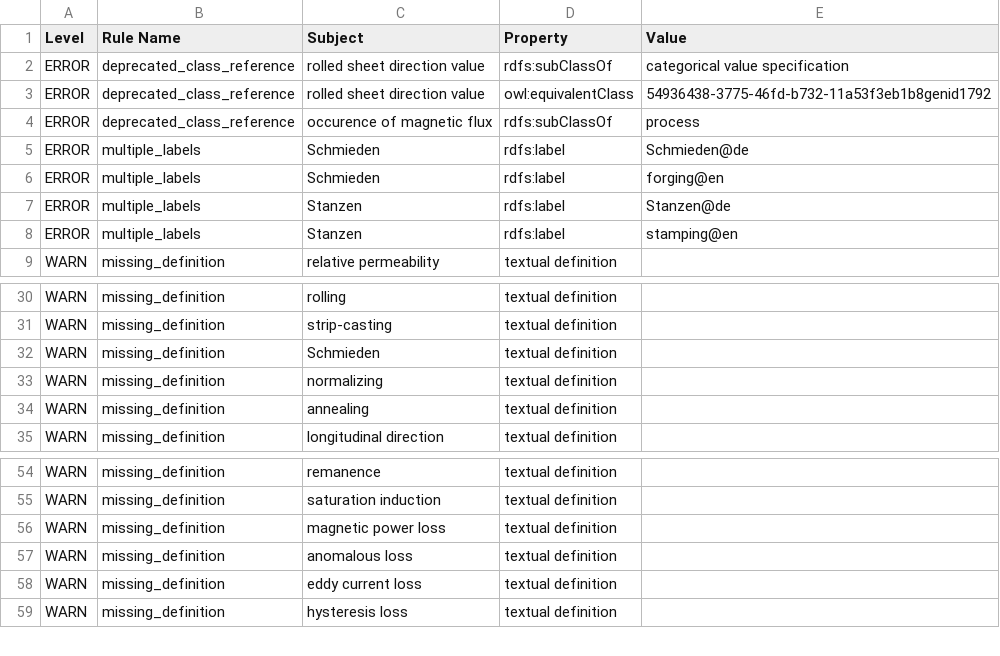
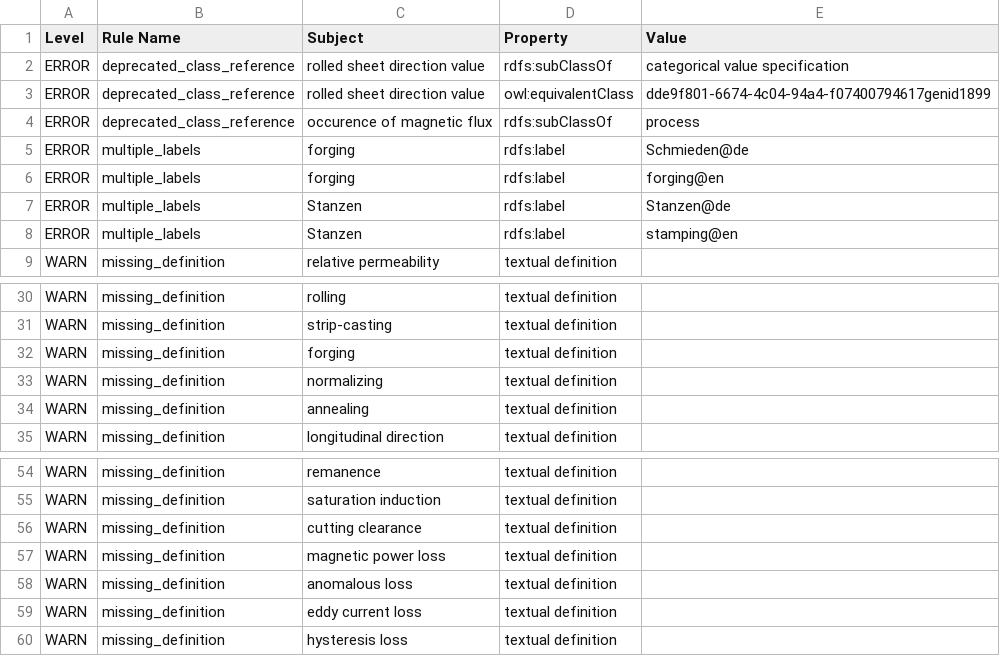
Before and after one commit to cmllezr/NOES-Onto, a TSV file: src/ontology/reports/noes-edit.owl-obo-report.tsv, drawn as a sheet; only a part is shown, gaps mark what is left out.

```diff
--- a/src/ontology/reports/noes-edit.owl-obo-report.tsv
+++ b/src/ontology/reports/noes-edit.owl-obo-report.tsv
@@ -2,6 +2,6 @@ Level	Rule Name	Subject	Property	Value
 ERROR	deprecated_class_reference	rolled sheet direction value	rdfs:subClassOf	categorical value specification
-ERROR	deprecated_class_reference	rolled sheet direction value	owl:equivalentClass	54936438-3775-46fd-b732-11a53f3eb1b8genid1792
+ERROR	deprecated_class_reference	rolled sheet direction value	owl:equivalentClass	dde9f801-6674-4c04-94a4-f07400794617genid1899
 ERROR	deprecated_class_reference	occurence of magnetic flux	rdfs:subClassOf	process
-ERROR	multiple_labels	Schmieden	rdfs:label	Schmieden@de
-ERROR	multiple_labels	Schmieden	rdfs:label	forging@en
+ERROR	multiple_labels	forging	rdfs:label	Schmieden@de
+ERROR	multiple_labels	forging	rdfs:label	forging@en
 ERROR	multiple_labels	Stanzen	rdfs:label	Stanzen@de
@@ -31,3 +31,3 @@ WARN	missing_definition	rolling	textual definition
 WARN	missing_definition	strip-casting	textual definition	
-WARN	missing_definition	Schmieden	textual definition	
+WARN	missing_definition	forging	textual definition	
 WARN	missing_definition	normalizing	textual definition	
@@ -55,2 +55,3 @@ WARN	missing_definition	remanence	textual definition
 WARN	missing_definition	saturation induction	textual definition	
+WARN	missing_definition	cutting clearance	textual definition	
 WARN	missing_definition	magnetic power loss	textual definition	
```
Also changed, not shown: 36 other files.
